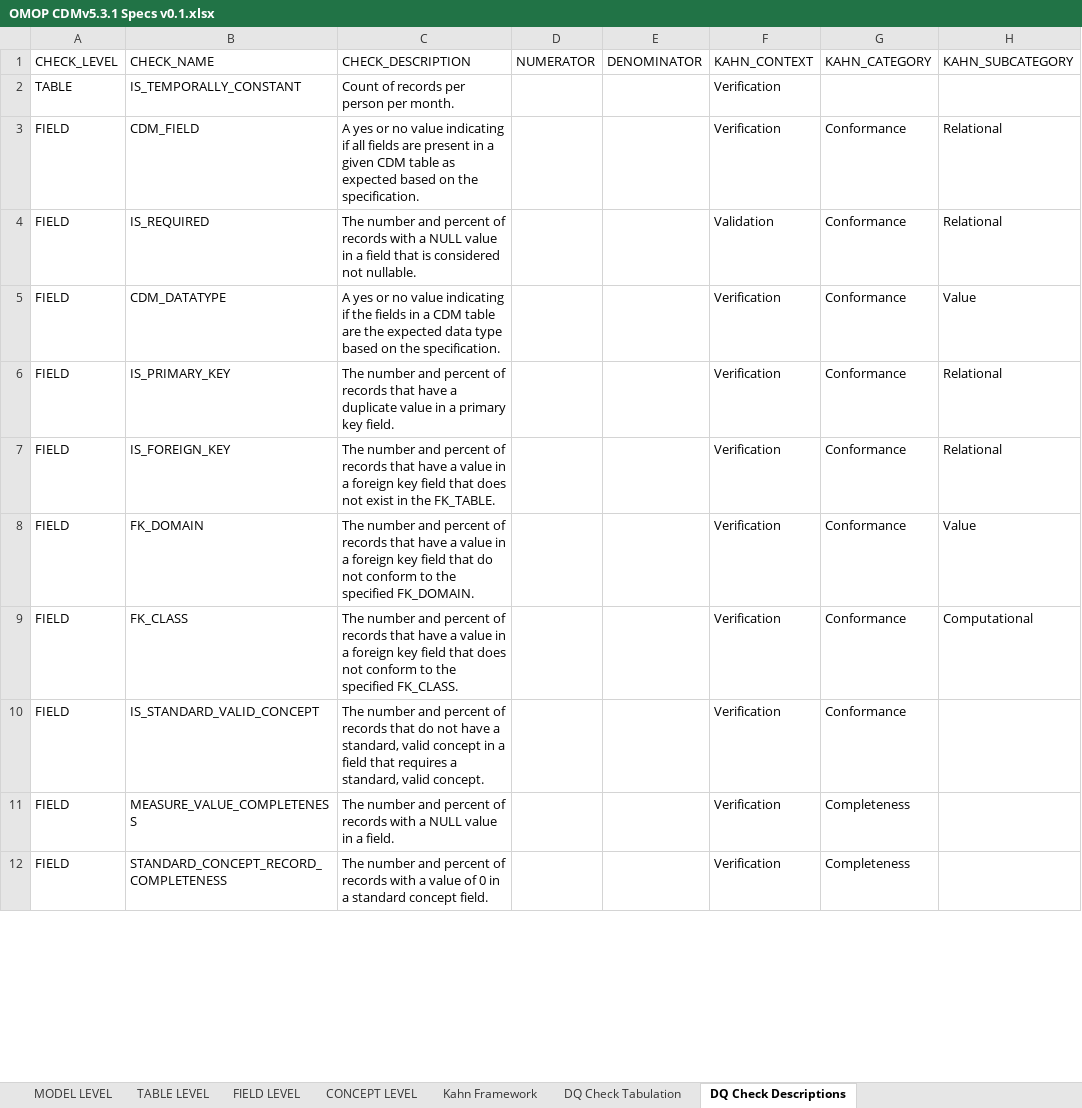
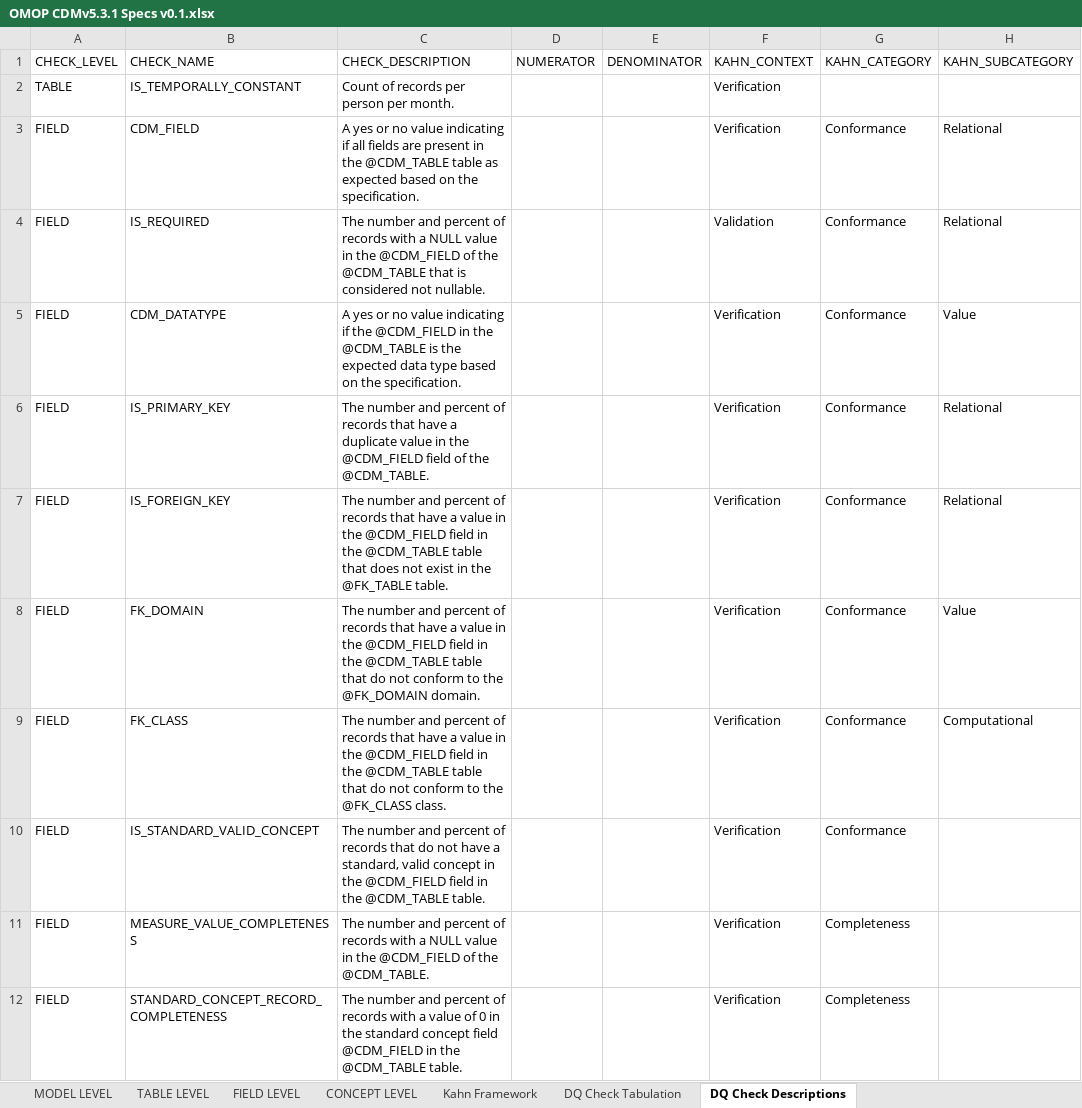
Before and after one commit to Miimansa/Miimansa-DQD, an Excel workbook: docs/OMOP CDMv5.3.1 Specs v0.1.xlsx, sheet DQ Check Descriptions, drawn as a sheet; only a part is shown; values as stored, in another font and other column widths than the file's, no borders; the diff covers the shown part only; the diff names each change by its address in the sheet, - before the commit and + after, or states it on an @@ line.

Commit message:
Parameterized check descriptions

```diff
--- a/docs/OMOP CDMv5.3.1 Specs v0.1.xlsx (sheet DQ Check Descriptions)
+++ b/docs/OMOP CDMv5.3.1 Specs v0.1.xlsx (sheet DQ Check Descriptions)
-C3 (CHECK_DESCRIPTION): …present in a given CDM table as…
+C3 (CHECK_DESCRIPTION): …present in the @CDM_TABLE table as…
-C4 (CHECK_DESCRIPTION): …value in a field that is…
+C4 (CHECK_DESCRIPTION): …value in the @CDM_FIELD of the @CDM_TABLE that is…
-C5 (CHECK_DESCRIPTION): …if the fields in a CDM table are the expected…
+C5 (CHECK_DESCRIPTION): …if the @CDM_FIELD in the @CDM_TABLE is the expected…
-C6 (CHECK_DESCRIPTION): …value in a primary key field.
+C6 (CHECK_DESCRIPTION): …value in the @CDM_FIELD field of the @CDM_TABLE.
-C7 (CHECK_DESCRIPTION): …value in a foreign key field that does not exist in the FK_TABLE.
+C7 (CHECK_DESCRIPTION): …value in the @CDM_FIELD field in the @CDM_TABLE table that does not exist in the @FK_TABLE table.
-C8 (CHECK_DESCRIPTION): …value in a foreign key field that do not conform to the specified FK_DOMAIN.
+C8 (CHECK_DESCRIPTION): …value in the @CDM_FIELD field in the @CDM_TABLE table that do not conform to the @FK_DOMAIN domain.
-C9 (CHECK_DESCRIPTION): …value in a foreign key field that does not conform to the specified FK_CLASS.
+C9 (CHECK_DESCRIPTION): …value in the @CDM_FIELD field in the @CDM_TABLE table that do not conform to the @FK_CLASS class.
-C10 (CHECK_DESCRIPTION): …concept in a field that requires a standard, valid concept.
+C10 (CHECK_DESCRIPTION): …concept in the @CDM_FIELD field in the @CDM_TABLE table.
-C11 (CHECK_DESCRIPTION): …value in a field.
+C11 (CHECK_DESCRIPTION): …value in the @CDM_FIELD of the @CDM_TABLE.
-C12 (CHECK_DESCRIPTION): …0 in a standard concept field.
+C12 (CHECK_DESCRIPTION): …0 in the standard concept field @CDM_FIELD in the @CDM_TABLE table.
```
Also changed, not shown: 9 edited cells elsewhere in this sheet, 1 other file.
